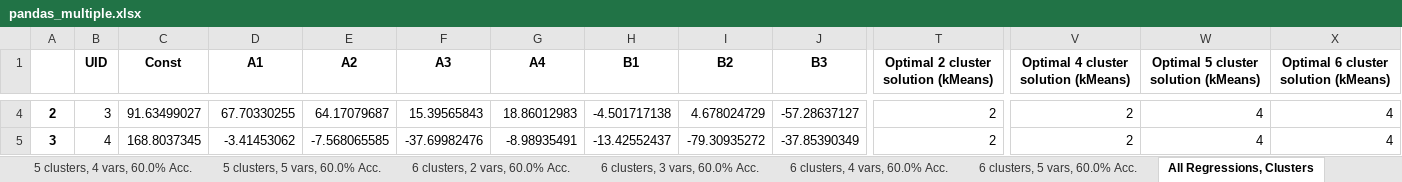
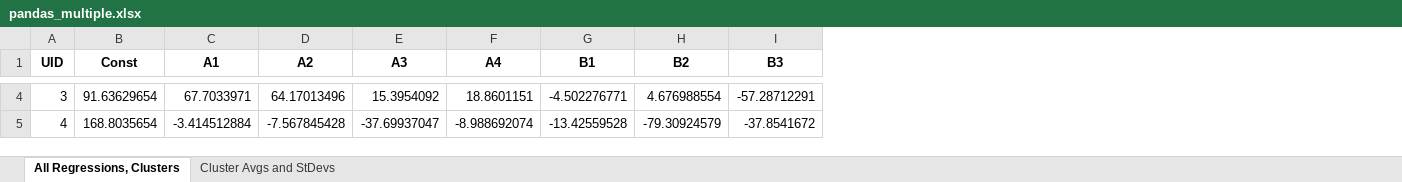
Before and after one commit to EricPostMaster/market-research-private, an Excel workbook: pandas_multiple.xlsx, sheet All Regressions, Clusters, drawn as a sheet; only a part is shown, gaps mark what is left out; values as stored, in another font and other column widths than the file's, no borders; removed rows and columns are numbered as before the commit, all else as after; the diff covers the shown part only; the diff names each change by its address in the sheet, - before the commit and + after, or states it on an @@ line.

Commit message:
Added kmeans++ clustering

```diff
--- a/pandas_multiple.xlsx (sheet All Regressions, Clusters)
+++ b/pandas_multiple.xlsx (sheet All Regressions, Clusters)
-sheet tab: 5 clusters, 4 vars, 60.0% Acc.
-sheet tab: 5 clusters, 5 vars, 60.0% Acc.
-sheet tab: 6 clusters, 2 vars, 60.0% Acc.
-sheet tab: 6 clusters, 3 vars, 60.0% Acc.
-sheet tab: 6 clusters, 4 vars, 60.0% Acc.
-sheet tab: 6 clusters, 5 vars, 60.0% Acc.
-column A, rows 4-5: 2 | 3
-column T, row 1: Optimal 2 cluster solution (kMeans); rows 4-5: 2 | 2
-column V, row 1: Optimal 4 cluster solution (kMeans); rows 4-5: 2 | 2
-column W, row 1: Optimal 5 cluster solution (kMeans); rows 4-5: 4 | 4
-column X, row 1: Optimal 6 cluster solution (kMeans); rows 4-5: 4 | 4
-B4 (Const): 91.63499027
+B4 (Const): 91.63629654
-C4 (A1): 67.70330255
+C4 (A1): 67.7033971
-D4 (A2): 64.17079687
+D4 (A2): 64.17013496
-E4 (A3): 15.39565843
+E4 (A3): 15.3954092
-F4 (A4): 18.86012983
+F4 (A4): 18.8601151
-G4 (B1): -4.501717138
+G4 (B1): -4.502276771
-H4 (B2): 4.678024729
+H4 (B2): 4.676988554
-I4 (B3): -57.28637127
+I4 (B3): -57.28712291
-B5 (Const): 168.8037345
+B5 (Const): 168.8035654
-C5 (A1): -3.41453062
+C5 (A1): -3.414512884
-D5 (A2): -7.568065585
+D5 (A2): -7.567845428
-E5 (A3): -37.69982476
+E5 (A3): -37.69937047
-F5 (A4): -8.98935491
+F5 (A4): -8.988692074
-G5 (B1): -13.42552437
+G5 (B1): -13.42559528
-H5 (B2): -79.30935272
+H5 (B2): -79.30924579
-I5 (B3): -37.85390349
+I5 (B3): -37.8541672
```
Also changed, not shown: 1688 edited cells elsewhere in this sheet, sheet Cluster Avgs and StDevs, other sheet tabs, 5 other files.
